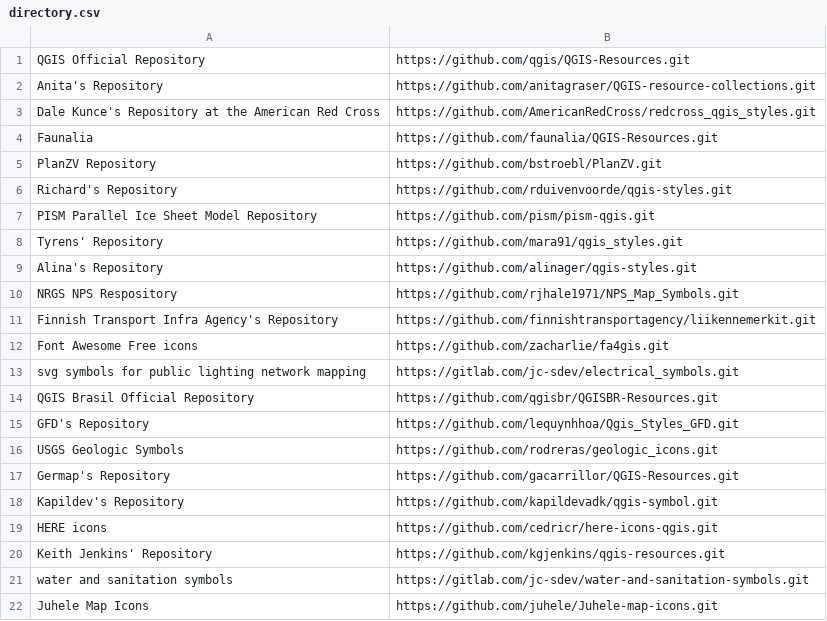
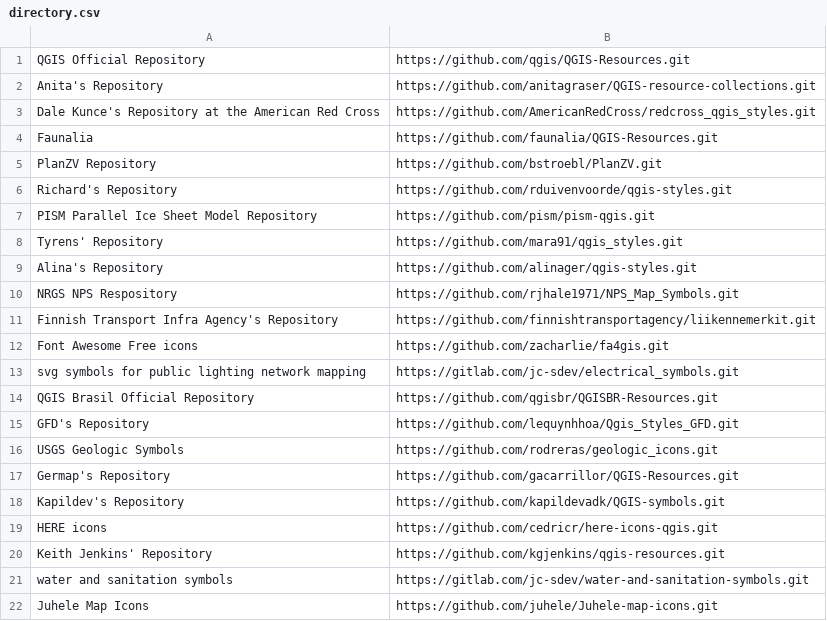
Before and after one commit to qgis/QGIS-Resources, a CSV file: directory.csv, drawn as a sheet.

Commit message:
Update directory.csv
Updated resources

```diff
--- a/directory.csv
+++ b/directory.csv
@@ -17,3 +17,3 @@ USGS Geologic Symbols,https://github.com/rodreras/geologic_icons.git
 Germap's Repository,https://github.com/gacarrillor/QGIS-Resources.git
-Kapildev's Repository,https://github.com/kapildevadk/qgis-symbol.git
+Kapildev's Repository,https://github.com/kapildevadk/QGIS-symbols.git
 HERE icons,https://github.com/cedricr/here-icons-qgis.git
```
